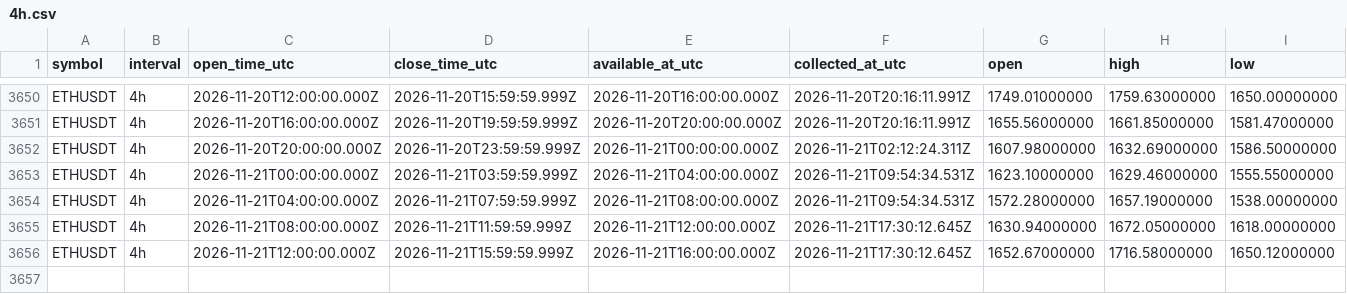
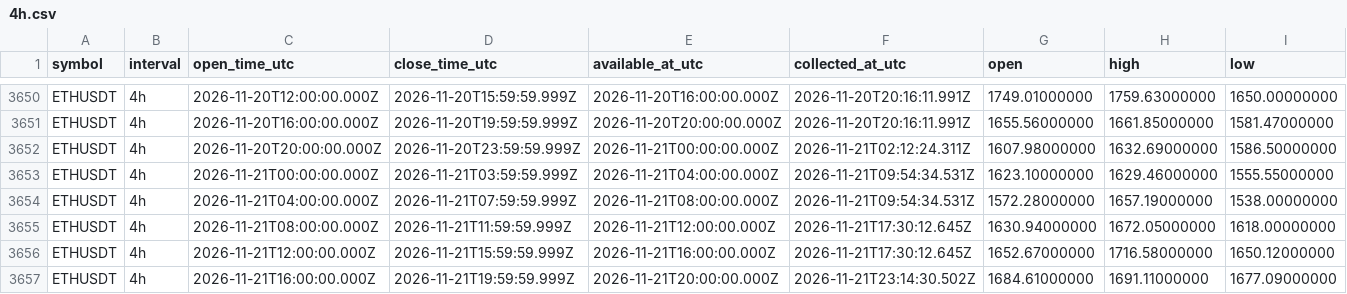
Before and after one commit to Tontsa128/-ai-trading-pro, a CSV file: historical-data/binance/ETHUSDT/4h.csv, drawn as a sheet; only a part is shown, gaps mark what is left out; rows hold the shown columns only; the diff names each change by its address in the sheet, - before the commit and + after, or states it on an @@ line.

```diff
--- a/historical-data/binance/ETHUSDT/4h.csv
+++ b/historical-data/binance/ETHUSDT/4h.csv
+row 3657: ETHUSDT | 4h | 2026-11-21T16:00:00.000Z | 2026-11-21T19:59:59.999Z | 2026-11-21T20:00:00.000Z | 2026-11-21T23:14:30.502Z | 1684.61000000 | 1691.11000000 | 1677.09000000
```
Also changed, not shown: historical-data/binance/BNBUSDT/4h.csv, historical-data/binance/BTCUSDT/4h.csv, 12 other files.
